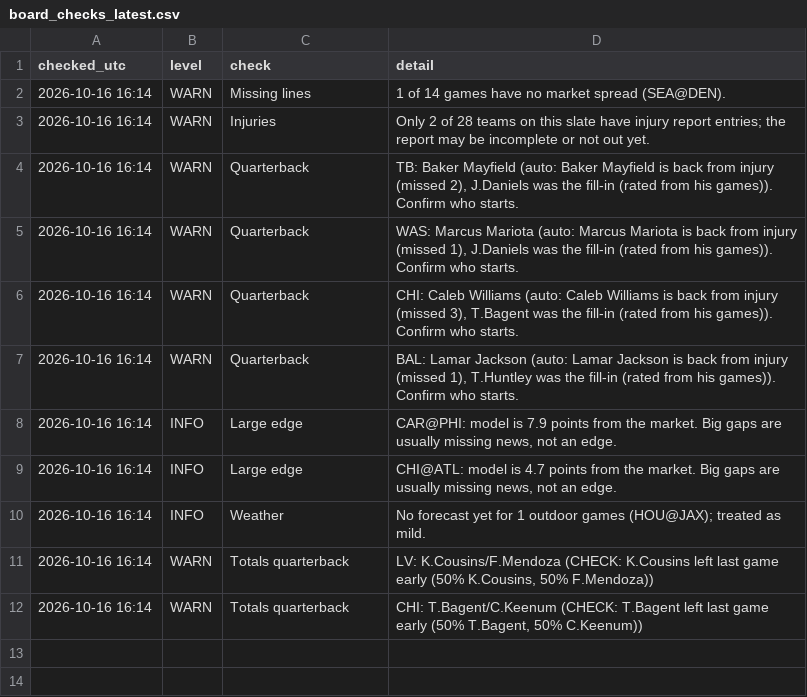
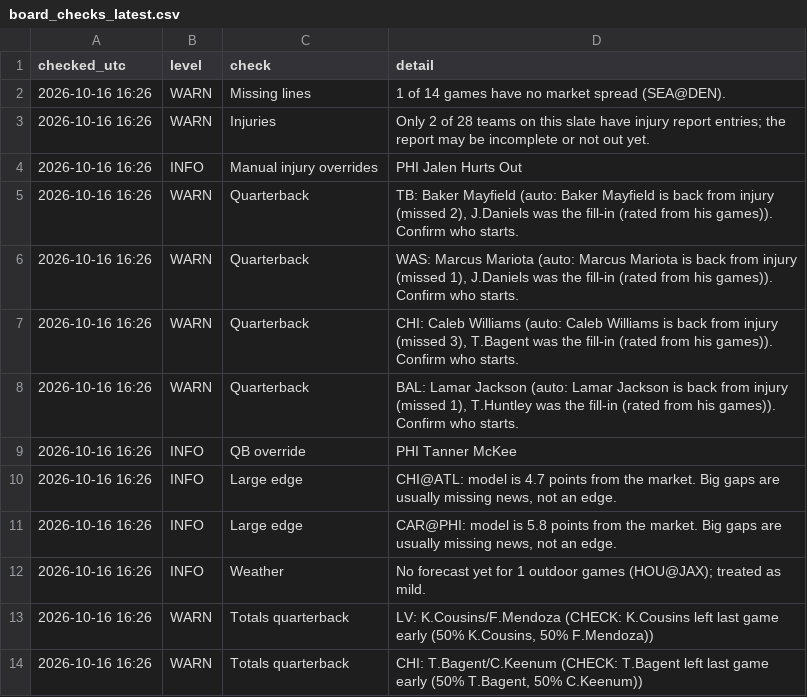
Before and after one commit to zgriesser-hue/NFL-unit-board, a CSV file: boards/board_checks_latest.csv, drawn as a sheet.

Commit message:
board 2026-10-16T16:26Z

```diff
--- a/boards/board_checks_latest.csv
+++ b/boards/board_checks_latest.csv
@@ -1,12 +1,14 @@
 checked_utc,level,check,detail
-2026-10-16 16:14,WARN,Missing lines,1 of 14 games have no market spread (SEA@DEN).
-2026-10-16 16:14,WARN,Injuries,Only 2 of 28 teams on this slate have injury report entries; the report may be incomplete or not out yet.
-2026-10-16 16:14,WARN,Quarterback,"TB: Baker Mayfield (auto: Baker Mayfield is back from injury (missed 2), J.Daniels was the fill-in (rated from his games)). Confirm who starts."
-2026-10-16 16:14,WARN,Quarterback,"WAS: Marcus Mariota (auto: Marcus Mariota is back from injury (missed 1), J.Daniels was the fill-in (rated from his games)). Confirm who starts."
-2026-10-16 16:14,WARN,Quarterback,"CHI: Caleb Williams (auto: Caleb Williams is back from injury (missed 3), T.Bagent was the fill-in (rated from his games)). Confirm who starts."
-2026-10-16 16:14,WARN,Quarterback,"BAL: Lamar Jackson (auto: Lamar Jackson is back from injury (missed 1), T.Huntley was the fill-in (rated from his games)). Confirm who starts."
-2026-10-16 16:14,INFO,Large edge,"CAR@PHI: model is 7.9 points from the market. Big gaps are usually missing news, not an edge."
-2026-10-16 16:14,INFO,Large edge,"CHI@ATL: model is 4.7 points from the market. Big gaps are usually missing news, not an edge."
-2026-10-16 16:14,INFO,Weather,No forecast yet for 1 outdoor games (HOU@JAX); treated as mild.
-2026-10-16 16:14,WARN,Totals quarterback,"LV: K.Cousins/F.Mendoza (CHECK: K.Cousins left last game early (50% K.Cousins, 50% F.Mendoza))"
-2026-10-16 16:14,WARN,Totals quarterback,"CHI: T.Bagent/C.Keenum (CHECK: T.Bagent left last game early (50% T.Bagent, 50% C.Keenum))"
+2026-10-16 16:26,WARN,Missing lines,1 of 14 games have no market spread (SEA@DEN).
+2026-10-16 16:26,WARN,Injuries,Only 2 of 28 teams on this slate have injury report entries; the report may be incomplete or not out yet.
+2026-10-16 16:26,INFO,Manual injury overrides,PHI Jalen Hurts Out
+2026-10-16 16:26,WARN,Quarterback,"TB: Baker Mayfield (auto: Baker Mayfield is back from injury (missed 2), J.Daniels was the fill-in (rated from his games)). Confirm who starts."
+2026-10-16 16:26,WARN,Quarterback,"WAS: Marcus Mariota (auto: Marcus Mariota is back from injury (missed 1), J.Daniels was the fill-in (rated from his games)). Confirm who starts."
+2026-10-16 16:26,WARN,Quarterback,"CHI: Caleb Williams (auto: Caleb Williams is back from injury (missed 3), T.Bagent was the fill-in (rated from his games)). Confirm who starts."
+2026-10-16 16:26,WARN,Quarterback,"BAL: Lamar Jackson (auto: Lamar Jackson is back from injury (missed 1), T.Huntley was the fill-in (rated from his games)). Confirm who starts."
+2026-10-16 16:26,INFO,QB override,PHI Tanner McKee
+2026-10-16 16:26,INFO,Large edge,"CHI@ATL: model is 4.7 points from the market. Big gaps are usually missing news, not an edge."
+2026-10-16 16:26,INFO,Large edge,"CAR@PHI: model is 5.8 points from the market. Big gaps are usually missing news, not an edge."
+2026-10-16 16:26,INFO,Weather,No forecast yet for 1 outdoor games (HOU@JAX); treated as mild.
+2026-10-16 16:26,WARN,Totals quarterback,"LV: K.Cousins/F.Mendoza (CHECK: K.Cousins left last game early (50% K.Cousins, 50% F.Mendoza))"
+2026-10-16 16:26,WARN,Totals quarterback,"CHI: T.Bagent/C.Keenum (CHECK: T.Bagent left last game early (50% T.Bagent, 50% C.Keenum))"
```
Also changed, not shown: boards/injury_player_pool_latest.csv, boards/totals_resid_record_latest.csv, 12 other files.
